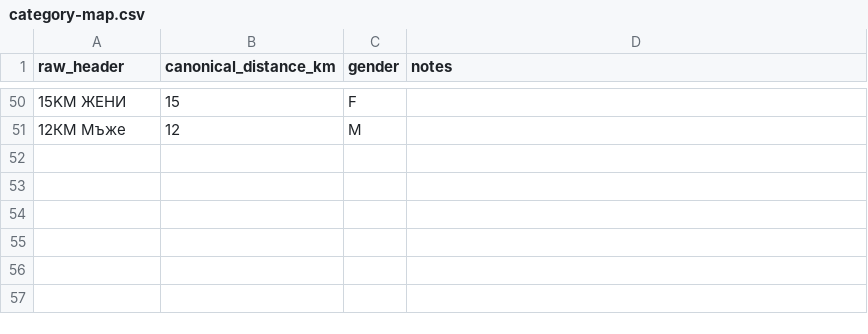
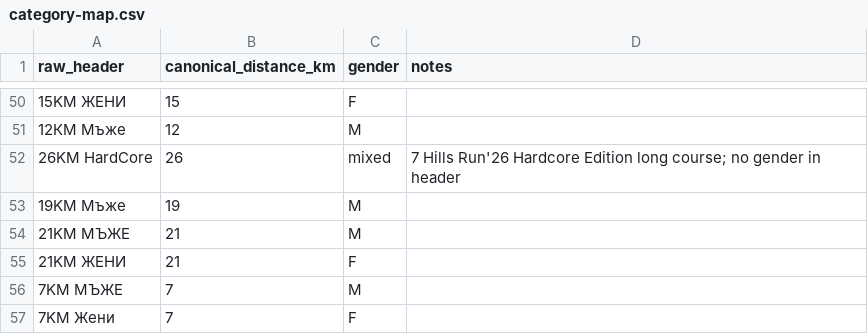
Before and after one commit to clubtriteam-commits/trailseries-theme, a CSV file: migration/category-map.csv, drawn as a sheet; only a part is shown, gaps mark what is left out.

```diff
--- a/migration/category-map.csv
+++ b/migration/category-map.csv
@@ -51 +51,7 @@
 12КМ Мъже,12,M,
+26KM HardCore,26,mixed,7 Hills Run'26 Hardcore Edition long course; no gender in header
+19KM Мъже,19,M,
+21KM МЪЖЕ,21,M,
+21KM ЖЕНИ,21,F,
+7KM МЪЖЕ,7,M,
+7KM Жени,7,F,
```
Also changed, not shown: migration/crawl-diff-strict-report.csv, 1 other file.
